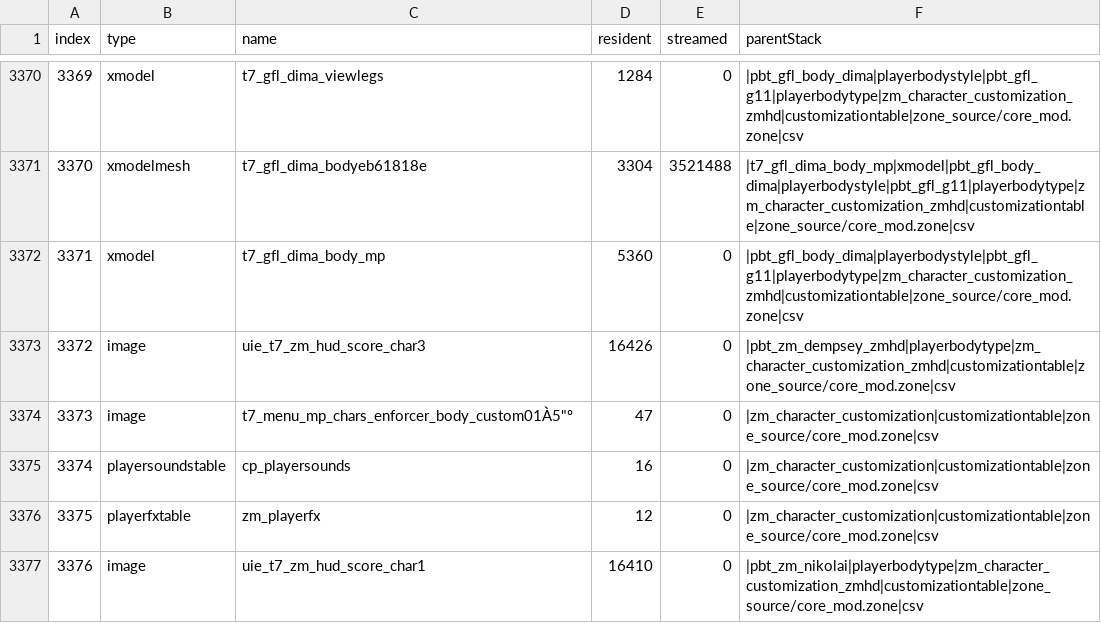
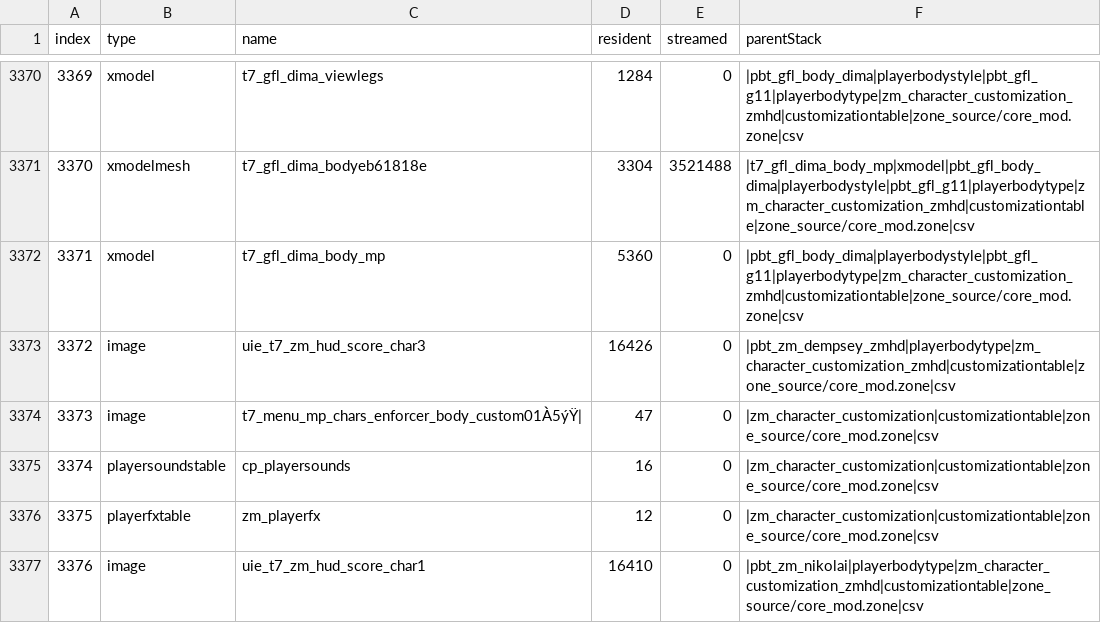
Before and after one commit to Loyalists/gflt7, a CSV file: mods/gfl/zone_source/all/assetinfo/core_mod.csv, drawn as a sheet; only a part is shown, gaps mark what is left out; the diff names each change by its address in the sheet, - before the commit and + after, or states it on an @@ line.

```diff
--- a/mods/gfl/zone_source/all/assetinfo/core_mod.csv
+++ b/mods/gfl/zone_source/all/assetinfo/core_mod.csv
-C3374 (name): t7_menu_mp_chars_enforcer_body_custom01À5"º
+C3374 (name): t7_menu_mp_chars_enforcer_body_custom01À5ýŸ|
```
Also changed, not shown: mods/gfl/zone_source/all/assetinfo/zm_mod.csv, 6 other files.
